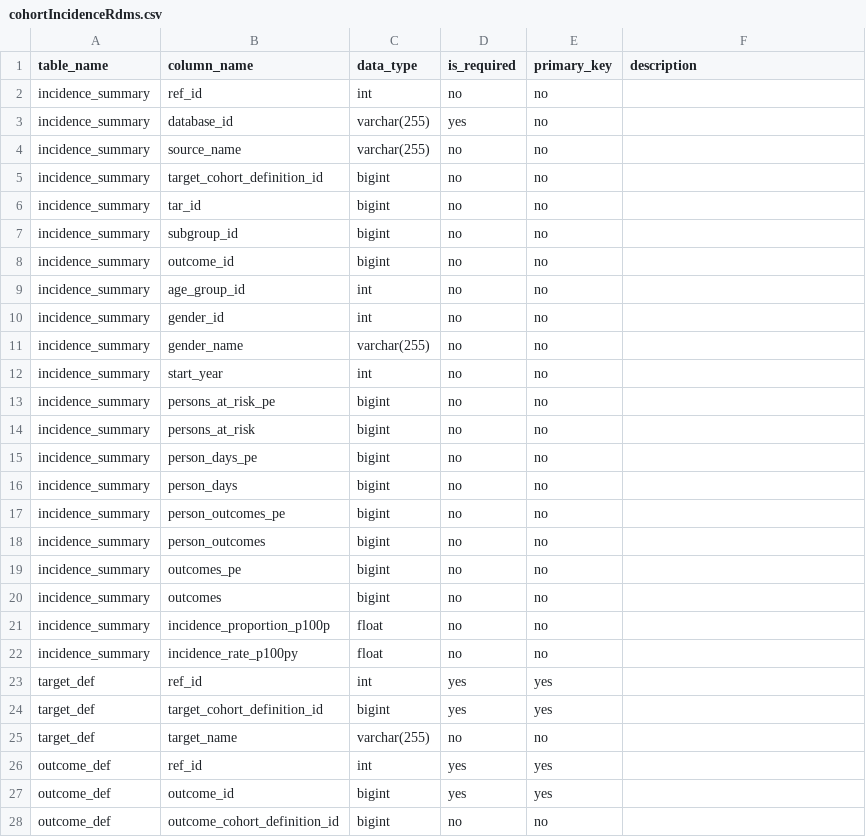
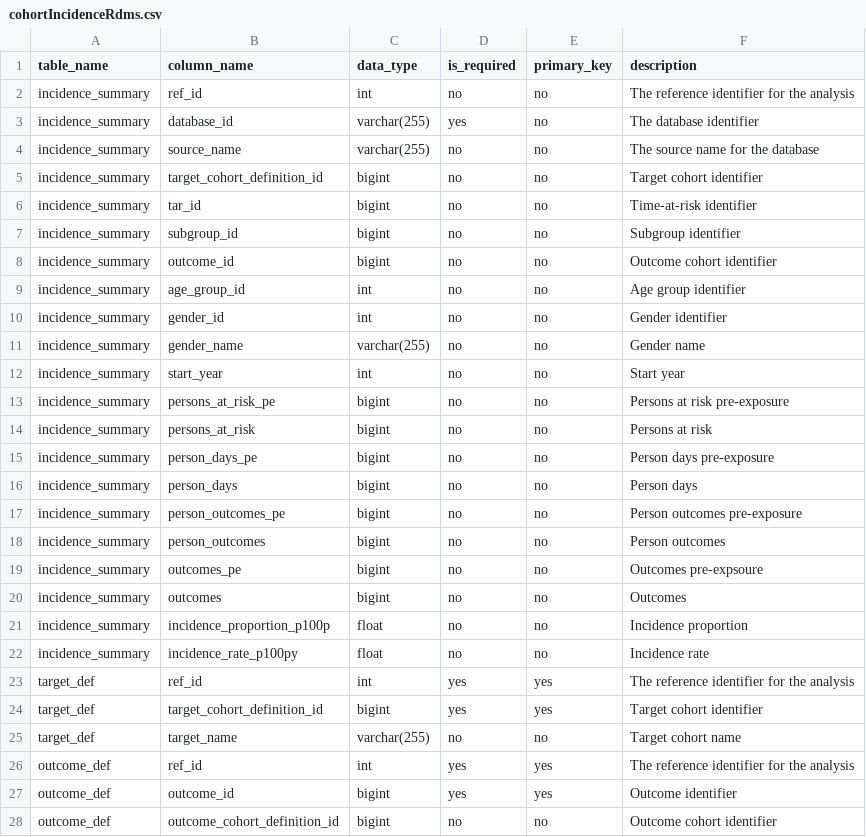
Before and after one commit to OHDSI/Strategus, a CSV file: inst/csv/cohortIncidenceRdms.csv, drawn as a sheet; only a part is shown; the diff covers the shown part only.

Commit message:
Add CI column descriptions

```diff
--- a/inst/csv/cohortIncidenceRdms.csv
+++ b/inst/csv/cohortIncidenceRdms.csv
@@ -1,28 +1,28 @@
 table_name,column_name,data_type,is_required,primary_key,description
-incidence_summary,ref_id,int,no,no,
-incidence_summary,database_id,varchar(255),yes,no,
-incidence_summary,source_name,varchar(255),no,no,
-incidence_summary,target_cohort_definition_id,bigint,no,no,
-incidence_summary,tar_id,bigint,no,no,
-incidence_summary,subgroup_id,bigint,no,no,
-incidence_summary,outcome_id,bigint,no,no,
-incidence_summary,age_group_id,int,no,no,
-incidence_summary,gender_id,int,no,no,
-incidence_summary,gender_name,varchar(255),no,no,
-incidence_summary,start_year,int,no,no,
-incidence_summary,persons_at_risk_pe,bigint,no,no,
-incidence_summary,persons_at_risk,bigint,no,no,
-incidence_summary,person_days_pe,bigint,no,no,
-incidence_summary,person_days,bigint,no,no,
-incidence_summary,person_outcomes_pe,bigint,no,no,
-incidence_summary,person_outcomes,bigint,no,no,
-incidence_summary,outcomes_pe,bigint,no,no,
-incidence_summary,outcomes,bigint,no,no,
-incidence_summary,incidence_proportion_p100p,float,no,no,
-incidence_summary,incidence_rate_p100py,float,no,no,
-target_def,ref_id,int,yes,yes,
-target_def,target_cohort_definition_id,bigint,yes,yes,
-target_def,target_name,varchar(255),no,no,
-outcome_def,ref_id,int,yes,yes,
-outcome_def,outcome_id,bigint,yes,yes,
-outcome_def,outcome_cohort_definition_id,bigint,no,no,
+incidence_summary,ref_id,int,no,no,The reference identifier for the analysis
+incidence_summary,database_id,varchar(255),yes,no,The database identifier
+incidence_summary,source_name,varchar(255),no,no,The source name for the database
+incidence_summary,target_cohort_definition_id,bigint,no,no,Target cohort identifier
+incidence_summary,tar_id,bigint,no,no,Time-at-risk identifier
+incidence_summary,subgroup_id,bigint,no,no,Subgroup identifier
+incidence_summary,outcome_id,bigint,no,no,Outcome cohort identifier
+incidence_summary,age_group_id,int,no,no,Age group identifier
+incidence_summary,gender_id,int,no,no,Gender identifier
+incidence_summary,gender_name,varchar(255),no,no,Gender name
+incidence_summary,start_year,int,no,no,Start year
+incidence_summary,persons_at_risk_pe,bigint,no,no,Persons at risk pre-exposure
+incidence_summary,persons_at_risk,bigint,no,no,Persons at risk
+incidence_summary,person_days_pe,bigint,no,no,Person days pre-exposure
+incidence_summary,person_days,bigint,no,no,Person days
+incidence_summary,person_outcomes_pe,bigint,no,no,Person outcomes pre-exposure
+incidence_summary,person_outcomes,bigint,no,no,Person outcomes
+incidence_summary,outcomes_pe,bigint,no,no,Outcomes pre-expsoure
+incidence_summary,outcomes,bigint,no,no,Outcomes
+incidence_summary,incidence_proportion_p100p,float,no,no,Incidence proportion
+incidence_summary,incidence_rate_p100py,float,no,no,Incidence rate
+target_def,ref_id,int,yes,yes,The reference identifier for the analysis
+target_def,target_cohort_definition_id,bigint,yes,yes,Target cohort identifier
+target_def,target_name,varchar(255),no,no,Target cohort name
+outcome_def,ref_id,int,yes,yes,The reference identifier for the analysis
+outcome_def,outcome_id,bigint,yes,yes,Outcome identifier
+outcome_def,outcome_cohort_definition_id,bigint,no,no,Outcome cohort identifier
```
Also changed, not shown: 20 edited cells elsewhere in this file, 1 other file.
